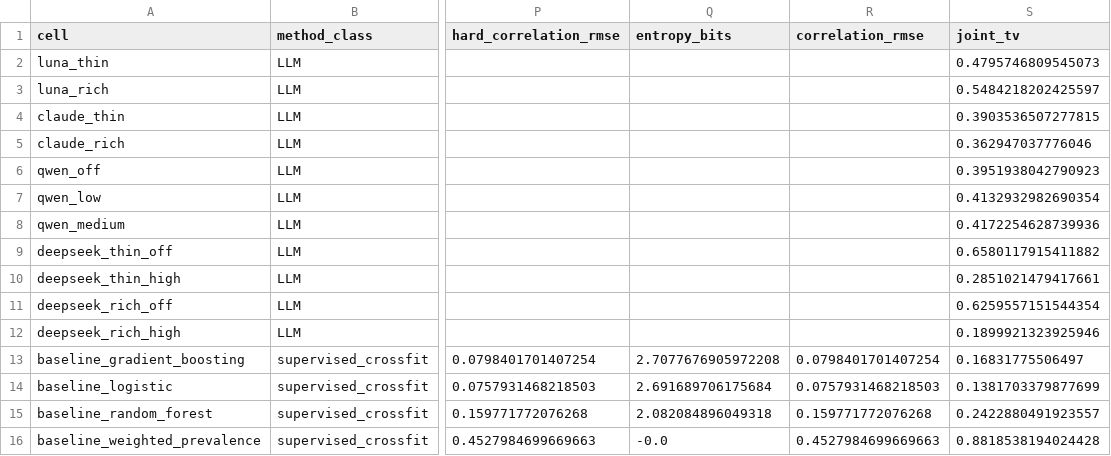
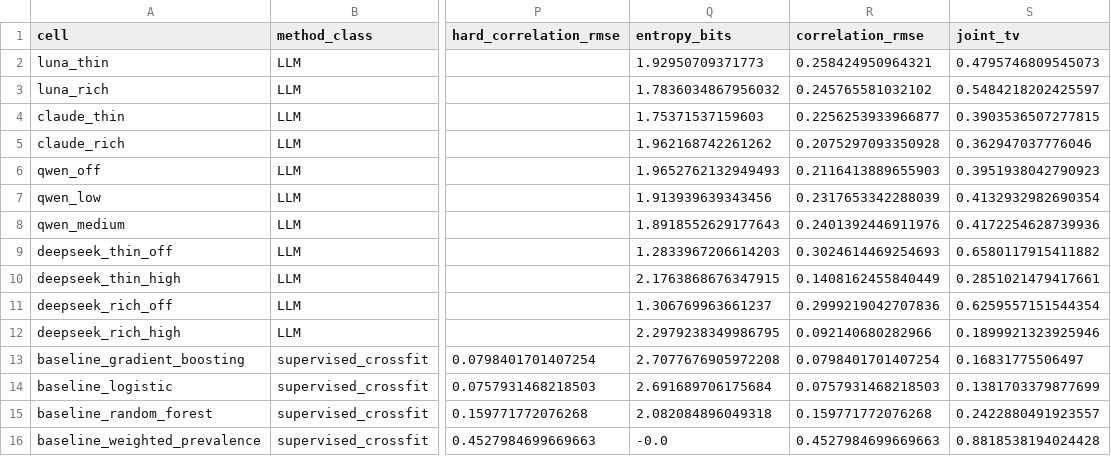
Before and after one commit to abdullah-x-bd/LLM_Persona, a CSV file: analysis_final/results/cell_metrics.csv, drawn as a sheet; only a part is shown, gaps mark what is left out; the diff names each change by its address in the sheet, - before the commit and + after, or states it on an @@ line.

```diff
--- a/analysis_final/results/cell_metrics.csv
+++ b/analysis_final/results/cell_metrics.csv
-Q2 (entropy_bits): (empty)
+Q2 (entropy_bits): 1.92950709371773
-R2 (correlation_rmse): (empty)
+R2 (correlation_rmse): 0.258424950964321
-Q3 (entropy_bits): (empty)
+Q3 (entropy_bits): 1.7836034867956032
-R3 (correlation_rmse): (empty)
+R3 (correlation_rmse): 0.245765581032102
-Q4 (entropy_bits): (empty)
+Q4 (entropy_bits): 1.75371537159603
-R4 (correlation_rmse): (empty)
+R4 (correlation_rmse): 0.2256253933966877
-Q5 (entropy_bits): (empty)
+Q5 (entropy_bits): 1.962168742261262
-R5 (correlation_rmse): (empty)
+R5 (correlation_rmse): 0.2075297093350928
-Q6 (entropy_bits): (empty)
+Q6 (entropy_bits): 1.9652762132949493
-R6 (correlation_rmse): (empty)
+R6 (correlation_rmse): 0.2116413889655903
-Q7 (entropy_bits): (empty)
+Q7 (entropy_bits): 1.913939639343456
-R7 (correlation_rmse): (empty)
+R7 (correlation_rmse): 0.2317653342288039
-Q8 (entropy_bits): (empty)
+Q8 (entropy_bits): 1.8918552629177643
-R8 (correlation_rmse): (empty)
+R8 (correlation_rmse): 0.2401392446911976
-Q9 (entropy_bits): (empty)
+Q9 (entropy_bits): 1.2833967206614203
-R9 (correlation_rmse): (empty)
+R9 (correlation_rmse): 0.3024614469254693
-Q10 (entropy_bits): (empty)
+Q10 (entropy_bits): 2.1763868676347915
-R10 (correlation_rmse): (empty)
+R10 (correlation_rmse): 0.1408162455840449
-Q11 (entropy_bits): (empty)
+Q11 (entropy_bits): 1.306769963661237
-R11 (correlation_rmse): (empty)
+R11 (correlation_rmse): 0.2999219042707836
-Q12 (entropy_bits): (empty)
+Q12 (entropy_bits): 2.2979238349986795
-R12 (correlation_rmse): (empty)
+R12 (correlation_rmse): 0.092140680282966
```
Also changed, not shown: analysis_final/results/joint_metrics.csv, 2 other files.
